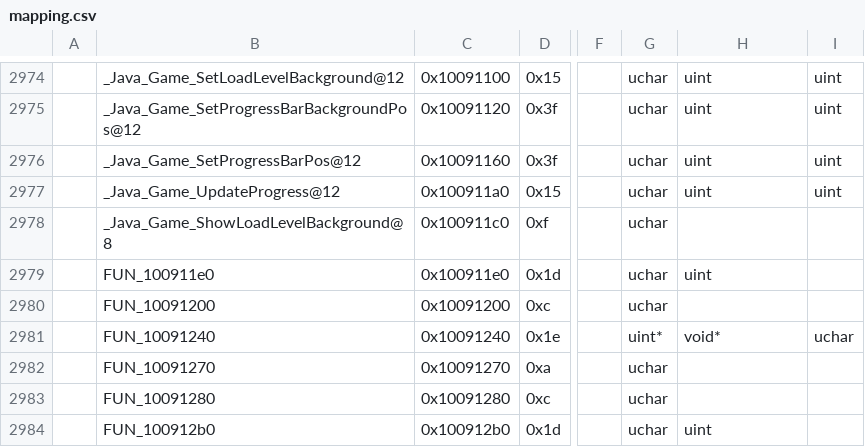
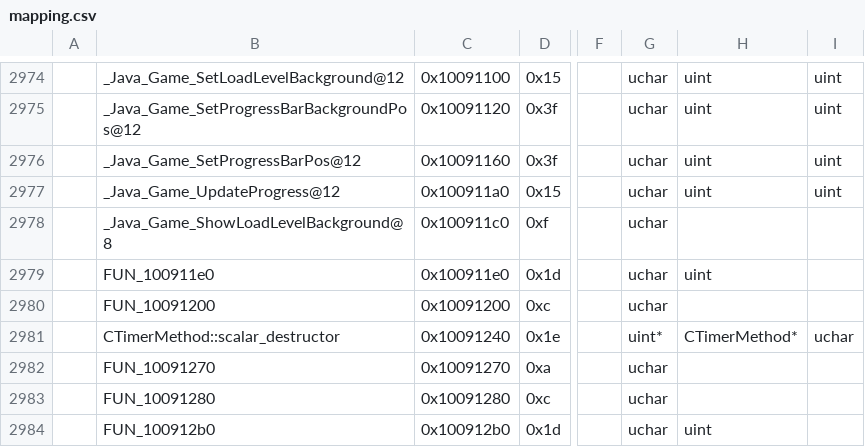
Before and after one commit to regratka/mkp, a CSV file: config/me2/mapping.csv, drawn as a sheet; only a part is shown, gaps mark what is left out; the diff covers the shown part only; the diff names each change by its address in the sheet, - before the commit and + after, or states it on an @@ line.

```diff
--- a/config/me2/mapping.csv
+++ b/config/me2/mapping.csv
-B2981: FUN_10091240
+B2981: CTimerMethod::scalar_destructor
-H2981: void*
+H2981: CTimerMethod*
```
Also changed, not shown: 9 added rows, 9 removed rows and 10 edited cells elsewhere in this file, config/me2/units_listing.csv, 3 other files.
